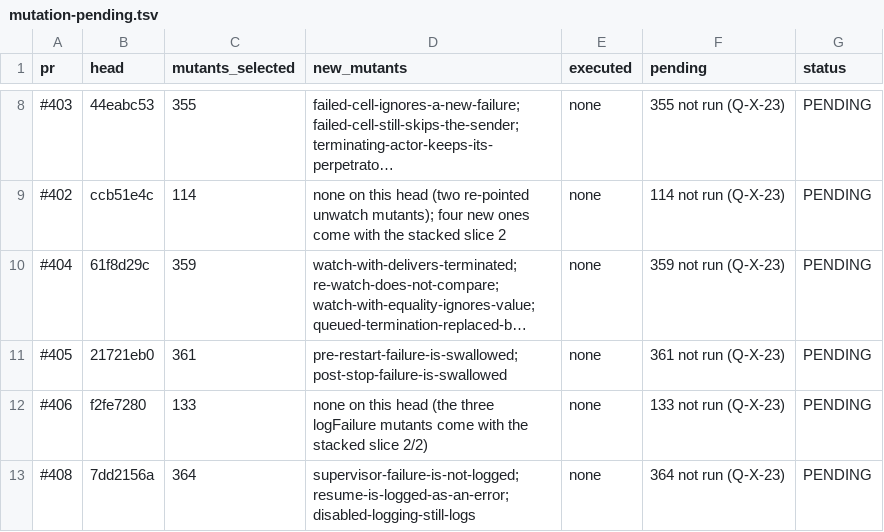
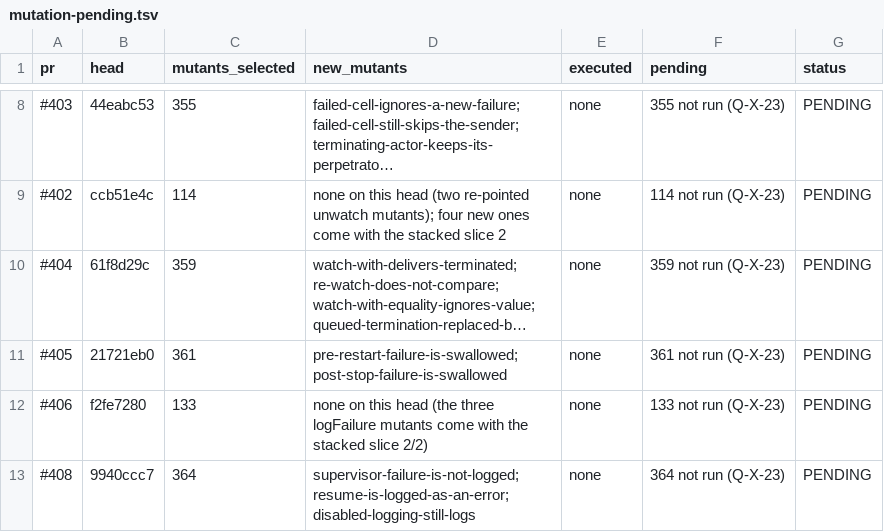
Before and after one commit to getsyntegrity/rakka, a TSV file: docs/evidence/mutation-pending.tsv, drawn as a sheet; only a part is shown, gaps mark what is left out; long unchanged cells end in ….

```diff
--- a/docs/evidence/mutation-pending.tsv
+++ b/docs/evidence/mutation-pending.tsv
@@ -12,2 +12,2 @@ pr	head	mutants_selected	new_mutants	executed	pending	status
 #406	f2fe7280	133	none on this head (the three logFailure mutants come with the stacked slice 2/2)	none	133 not run (Q-X-23)	PENDING
-#408	7dd2156a	364	supervisor-failure-is-not-logged; resume-is-logged-as-an-error; disabled-logging-still-logs	none	364 not run (Q-X-23)	PENDING
+#408	9940ccc7	364	supervisor-failure-is-not-logged; resume-is-logged-as-an-error; disabled-logging-still-logs	none	364 not run (Q-X-23)	PENDING
```
